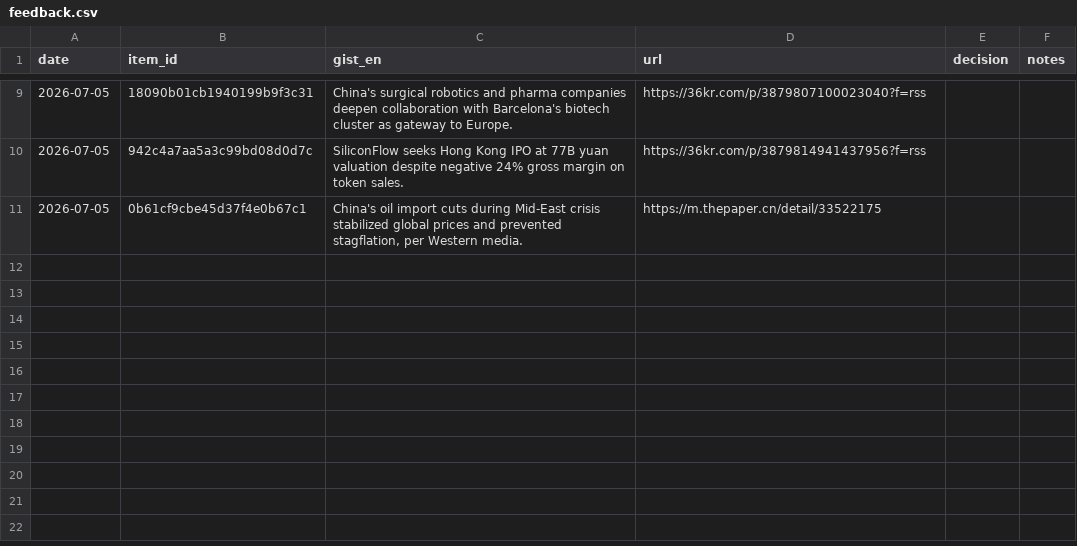
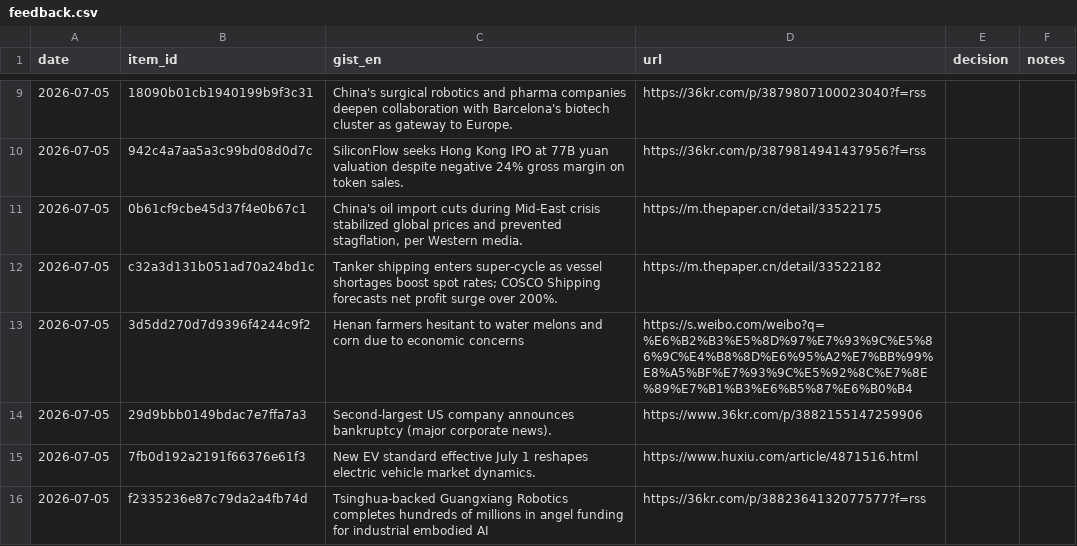
Before and after one commit to icastellamcdonald11-prog/Thesis, a CSV file: feedback.csv, drawn as a sheet; only a part is shown, gaps mark what is left out.

```diff
--- a/feedback.csv
+++ b/feedback.csv
@@ -11 +11,6 @@ date,item_id,gist_en,url,decision,notes
 2026-07-05,0b61cf9cbe45d37f4e0b67c1,"China's oil import cuts during Mid-East crisis stabilized global prices and prevented stagflation, per Western media.",https://m.thepaper.cn/detail/33522175,,
+2026-07-05,c32a3d131b051ad70a24bd1c,Tanker shipping enters super-cycle as vessel shortages boost spot rates; COSCO Shipping forecasts net profit surge over 200%.,https://m.thepaper.cn/detail/33522182,,
+2026-07-05,3d5dd270d7d9396f4244c9f2,Henan farmers hesitant to water melons and corn due to economic concerns,https://s.weibo.com/weibo?q=%E6%B2%B3%E5%8D%97%E7%93%9C%E5%86%9C%E4%B8%8D%E6%95%A2%E7%BB%99%E8%A5%BF%E7%93%9C%E5%92%8C%E7%8E%89%E7%B1%B3%E6%B5%87%E6%B0%B4,,
+2026-07-05,29d9bbb0149bdac7e7ffa7a3,Second-largest US company announces bankruptcy (major corporate news).,https://www.36kr.com/p/3882155147259906,,
+2026-07-05,7fb0d192a2191f66376e61f3,New EV standard effective July 1 reshapes electric vehicle market dynamics.,https://www.huxiu.com/article/4871516.html,,
+2026-07-05,f2335236e87c79da2a4fb74d,Tsinghua-backed Guangxiang Robotics completes hundreds of millions in angel funding for industrial embodied AI,https://36kr.com/p/3882364132077577?f=rss,,
```
Also changed, not shown: 2 other files.
